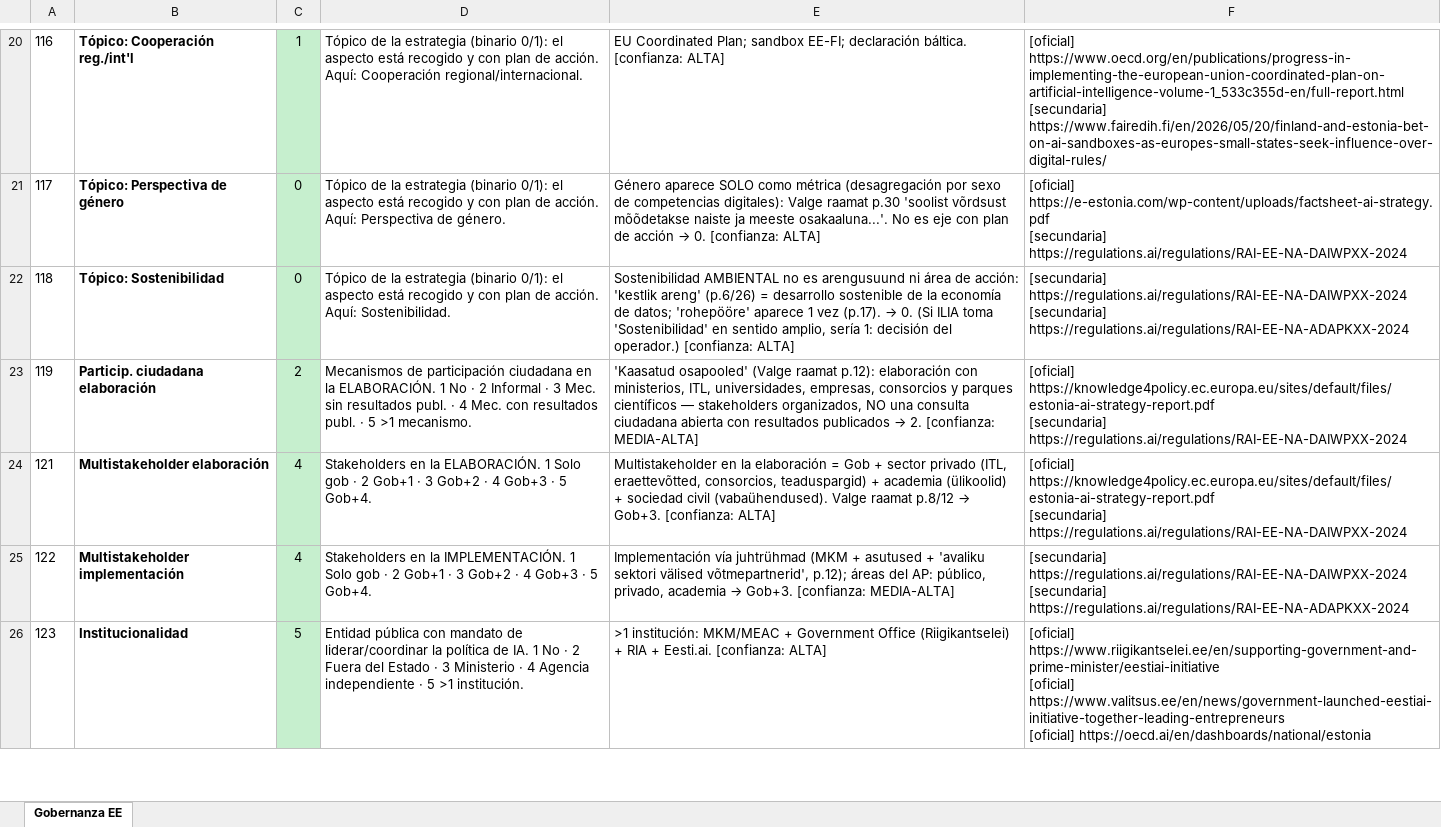
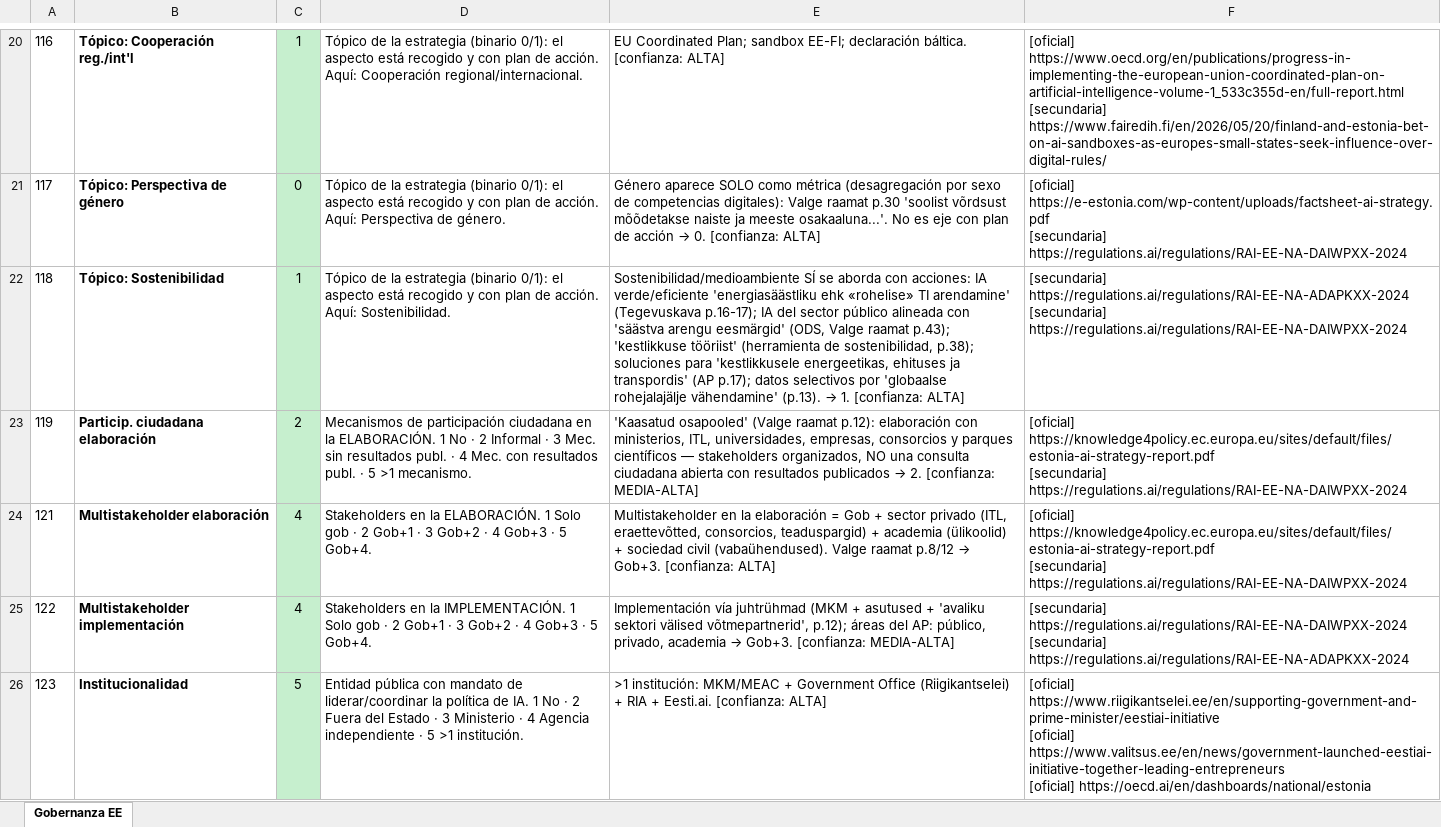
Before and after one commit to aplicaciones-foresight/ilia26-participacion, an Excel workbook: data/paises_extra/por_pais/Gobernanza_EE_Estonia_ILIA2026.xlsx, sheet Gobernanza EE, drawn as a sheet; only a part is shown, gaps mark what is left out; values as stored, in another font and other column widths than the file's, no borders; ↵ is a line break in a cell; the diff names each change by its address in the sheet, - before the commit and + after, or states it on an @@ line.

```diff
--- a/data/paises_extra/por_pais/Gobernanza_EE_Estonia_ILIA2026.xlsx (sheet Gobernanza EE)
+++ b/data/paises_extra/por_pais/Gobernanza_EE_Estonia_ILIA2026.xlsx (sheet Gobernanza EE)
-C22: 0
+C22: 1
@@ E22: Sostenibilidad AMBIENTAL no es arengusuund ni área de acción: 'kestlik areng' (p.6/26) = desarrollo sostenible de la economía de datos; 'rohepööre' aparece 1 vez (p.17). → 0. (Si ILIA toma 'Sostenibilidad' en sentido amplio, sería 1: decisión del operador.) [confianza: ALTA] → Sostenibilidad/medioambiente SÍ se aborda con acciones: IA verde/eficiente 'energiasäästliku ehk «rohelise» TI arendamine' (Tegevuskava p.16-17); IA del sector público alineada con 'säästva arengu eesmärgid' (ODS, Valge raamat p.43); 'kestlikkuse tööriist' (herramienta de sostenibilidad, p.38); soluciones para 'kestlikkusele energeetikas, ehituses ja transpordis' (AP p.17); datos selectivos por 'globaalse rohejalajälje vähendamine' (p.13). → 1. [confianza: ALTA] @@
-F22: [secundaria] https://regulations.ai/regulations/RAI-EE-NA-DAIWPXX-2024 ↵ [secundaria] https://regulations.ai/regulations/RAI-EE-NA-ADAPKXX-2024
+F22: [secundaria] https://regulations.ai/regulations/RAI-EE-NA-ADAPKXX-2024 ↵ [secundaria] https://regulations.ai/regulations/RAI-EE-NA-DAIWPXX-2024
```
Also changed, not shown: data/paises_extra/Planilla_ILIA2026_paises_extra.xlsx, data/paises_extra/por_pais/Gobernanza_DE_Alemania_ILIA2026.xlsx, 15 other files.
